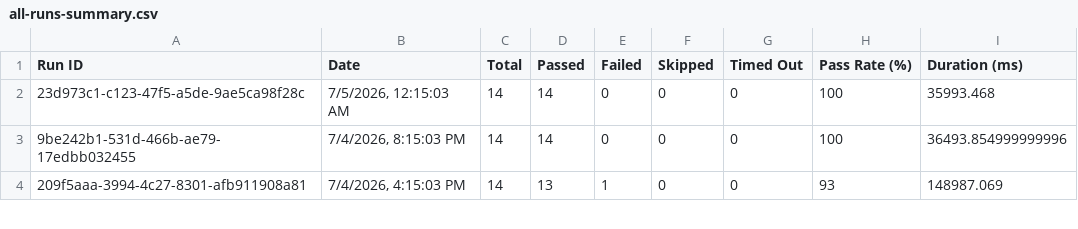
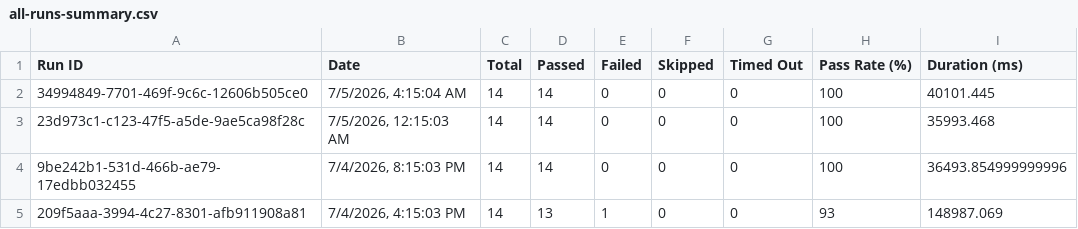
Before and after one commit to saira-uwc/asksam-datascience-automation, a CSV file: docs/exports/all-runs-summary.csv, drawn as a sheet; only a part is shown; the diff names each change by its address in the sheet, - before the commit and + after, or states it on an @@ line.

```diff
--- a/docs/exports/all-runs-summary.csv
+++ b/docs/exports/all-runs-summary.csv
+row 2: 34994849-7701-469f-9c6c-12606b505ce0 | 7/5/2026, 4:15:04 AM | 14 | 14 | 0 | 0 | 0 | 100 | 40101.445
```
Also changed, not shown: docs/exports/current-run.csv, 16 other files.
